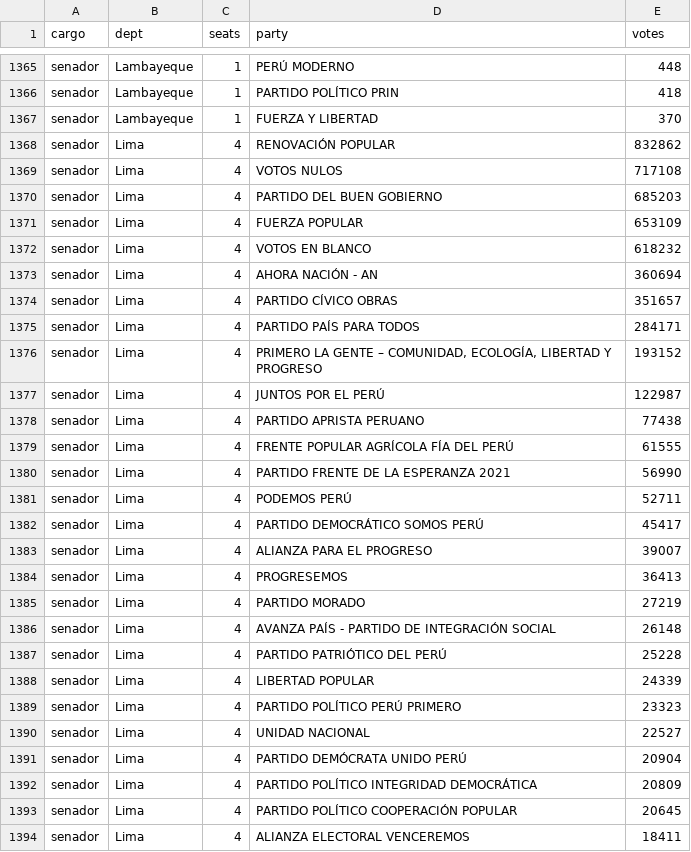
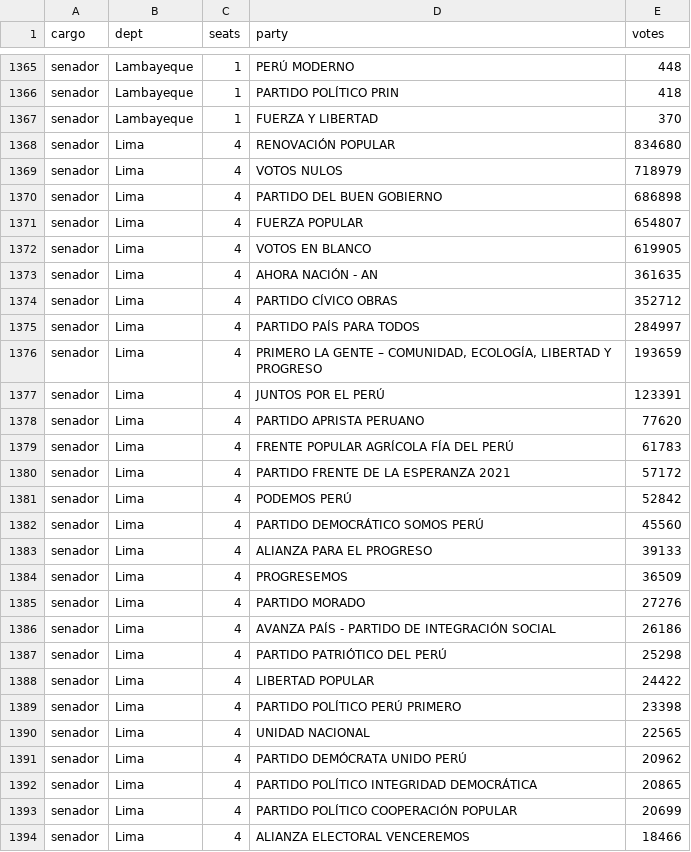
Before and after one commit to MathieuR04/elecciones-peru-2026, a CSV file: data/resultados.csv, drawn as a sheet; only a part is shown, gaps mark what is left out; the diff covers the shown part only.

Commit message:
Update results 04:36

```diff
--- a/data/resultados.csv
+++ b/data/resultados.csv
@@ -1367,28 +1367,28 @@ senador,Lambayeque,1,PARTIDO POLÍTICO PRIN,418
 senador,Lambayeque,1,FUERZA Y LIBERTAD,370
-senador,Lima,4,RENOVACIÓN POPULAR,832862
-senador,Lima,4,VOTOS NULOS,717108
-senador,Lima,4,PARTIDO DEL BUEN GOBIERNO,685203
-senador,Lima,4,FUERZA POPULAR,653109
-senador,Lima,4,VOTOS EN BLANCO,618232
-senador,Lima,4,AHORA NACIÓN - AN,360694
-senador,Lima,4,PARTIDO CÍVICO OBRAS,351657
-senador,Lima,4,PARTIDO PAÍS PARA TODOS,284171
-senador,Lima,4,"PRIMERO LA GENTE – COMUNIDAD, ECOLOGÍA, LIBERTAD Y PROGRESO",193152
-senador,Lima,4,JUNTOS POR EL PERÚ,122987
-senador,Lima,4,PARTIDO APRISTA PERUANO,77438
-senador,Lima,4,FRENTE POPULAR AGRÍCOLA FÍA DEL PERÚ,61555
-senador,Lima,4,PARTIDO FRENTE DE LA ESPERANZA 2021,56990
-senador,Lima,4,PODEMOS PERÚ,52711
-senador,Lima,4,PARTIDO DEMOCRÁTICO SOMOS PERÚ,45417
-senador,Lima,4,ALIANZA PARA EL PROGRESO,39007
-senador,Lima,4,PROGRESEMOS,36413
-senador,Lima,4,PARTIDO MORADO,27219
-senador,Lima,4,AVANZA PAÍS - PARTIDO DE INTEGRACIÓN SOCIAL,26148
-senador,Lima,4,PARTIDO PATRIÓTICO DEL PERÚ,25228
-senador,Lima,4,LIBERTAD POPULAR,24339
-senador,Lima,4,PARTIDO POLÍTICO PERÚ PRIMERO,23323
-senador,Lima,4,UNIDAD NACIONAL,22527
-senador,Lima,4,PARTIDO DEMÓCRATA UNIDO PERÚ,20904
-senador,Lima,4,PARTIDO POLÍTICO INTEGRIDAD DEMOCRÁTICA,20809
-senador,Lima,4,PARTIDO POLÍTICO COOPERACIÓN POPULAR,20645
-senador,Lima,4,ALIANZA ELECTORAL VENCEREMOS,18411
+senador,Lima,4,RENOVACIÓN POPULAR,834680
+senador,Lima,4,VOTOS NULOS,718979
+senador,Lima,4,PARTIDO DEL BUEN GOBIERNO,686898
+senador,Lima,4,FUERZA POPULAR,654807
+senador,Lima,4,VOTOS EN BLANCO,619905
+senador,Lima,4,AHORA NACIÓN - AN,361635
+senador,Lima,4,PARTIDO CÍVICO OBRAS,352712
+senador,Lima,4,PARTIDO PAÍS PARA TODOS,284997
+senador,Lima,4,"PRIMERO LA GENTE – COMUNIDAD, ECOLOGÍA, LIBERTAD Y PROGRESO",193659
+senador,Lima,4,JUNTOS POR EL PERÚ,123391
+senador,Lima,4,PARTIDO APRISTA PERUANO,77620
+senador,Lima,4,FRENTE POPULAR AGRÍCOLA FÍA DEL PERÚ,61783
+senador,Lima,4,PARTIDO FRENTE DE LA ESPERANZA 2021,57172
+senador,Lima,4,PODEMOS PERÚ,52842
+senador,Lima,4,PARTIDO DEMOCRÁTICO SOMOS PERÚ,45560
+senador,Lima,4,ALIANZA PARA EL PROGRESO,39133
+senador,Lima,4,PROGRESEMOS,36509
+senador,Lima,4,PARTIDO MORADO,27276
+senador,Lima,4,AVANZA PAÍS - PARTIDO DE INTEGRACIÓN SOCIAL,26186
+senador,Lima,4,PARTIDO PATRIÓTICO DEL PERÚ,25298
+senador,Lima,4,LIBERTAD POPULAR,24422
+senador,Lima,4,PARTIDO POLÍTICO PERÚ PRIMERO,23398
+senador,Lima,4,UNIDAD NACIONAL,22565
+senador,Lima,4,PARTIDO DEMÓCRATA UNIDO PERÚ,20962
+senador,Lima,4,PARTIDO POLÍTICO INTEGRIDAD DEMOCRÁTICA,20865
+senador,Lima,4,PARTIDO POLÍTICO COOPERACIÓN POPULAR,20699
+senador,Lima,4,ALIANZA ELECTORAL VENCEREMOS,18466
```
Also changed, not shown: 13 edited cells elsewhere in this file, 2 other files.
